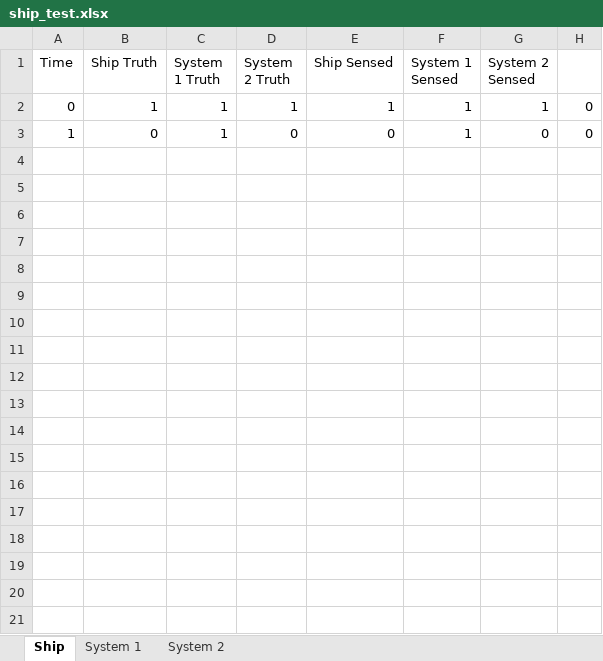
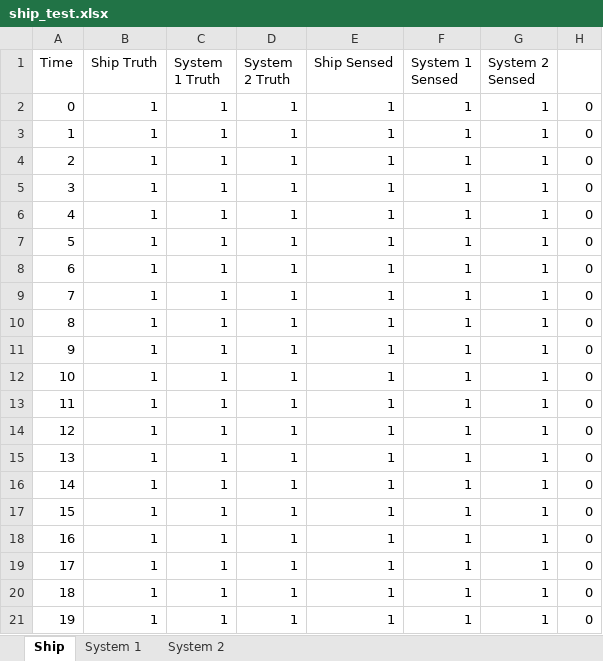
Before and after one commit to andreyaW/KISS, an Excel workbook: shipClassTests/testResults/ship_test.xlsx, sheet Ship, drawn as a sheet; only a part is shown; values as stored, in another font and other column widths than the file's, no borders; conditional formats not drawn; the diff covers the shown part only; the diff names each change by its address in the sheet, - before the commit and + after, or states it on an @@ line.

```diff
--- a/shipClassTests/testResults/ship_test.xlsx (sheet Ship)
+++ b/shipClassTests/testResults/ship_test.xlsx (sheet Ship)
-B3 (Ship Truth): 0
+B3 (Ship Truth): 1
-D3 (System 2 Truth): 0
+D3 (System 2 Truth): 1
-E3 (Ship Sensed): 0
+E3 (Ship Sensed): 1
-G3 (System 2 Sensed): 0
+G3 (System 2 Sensed): 1
+row 4: 2 | 1 | 1 | 1 | 1 | 1 | 1 | 0
+row 5: 3 | 1 | 1 | 1 | 1 | 1 | 1 | 0
+row 6: 4 | 1 | 1 | 1 | 1 | 1 | 1 | 0
+row 7: 5 | 1 | 1 | 1 | 1 | 1 | 1 | 0
+row 8: 6 | 1 | 1 | 1 | 1 | 1 | 1 | 0
+row 9: 7 | 1 | 1 | 1 | 1 | 1 | 1 | 0
+row 10: 8 | 1 | 1 | 1 | 1 | 1 | 1 | 0
+row 11: 9 | 1 | 1 | 1 | 1 | 1 | 1 | 0
+row 12: 10 | 1 | 1 | 1 | 1 | 1 | 1 | 0
+row 13: 11 | 1 | 1 | 1 | 1 | 1 | 1 | 0
+row 14: 12 | 1 | 1 | 1 | 1 | 1 | 1 | 0
+row 15: 13 | 1 | 1 | 1 | 1 | 1 | 1 | 0
+row 16: 14 | 1 | 1 | 1 | 1 | 1 | 1 | 0
+row 17: 15 | 1 | 1 | 1 | 1 | 1 | 1 | 0
+row 18: 16 | 1 | 1 | 1 | 1 | 1 | 1 | 0
+row 19: 17 | 1 | 1 | 1 | 1 | 1 | 1 | 0
+row 20: 18 | 1 | 1 | 1 | 1 | 1 | 1 | 0
+row 21: 19 | 1 | 1 | 1 | 1 | 1 | 1 | 0
```
Also changed, not shown: 26 added rows elsewhere in this sheet, sheet System 2, sheet System 1, shipClassTests/history.xlsx, shipClassTests/testResults/parallelSystemTest.xlsx, 10 other files.
